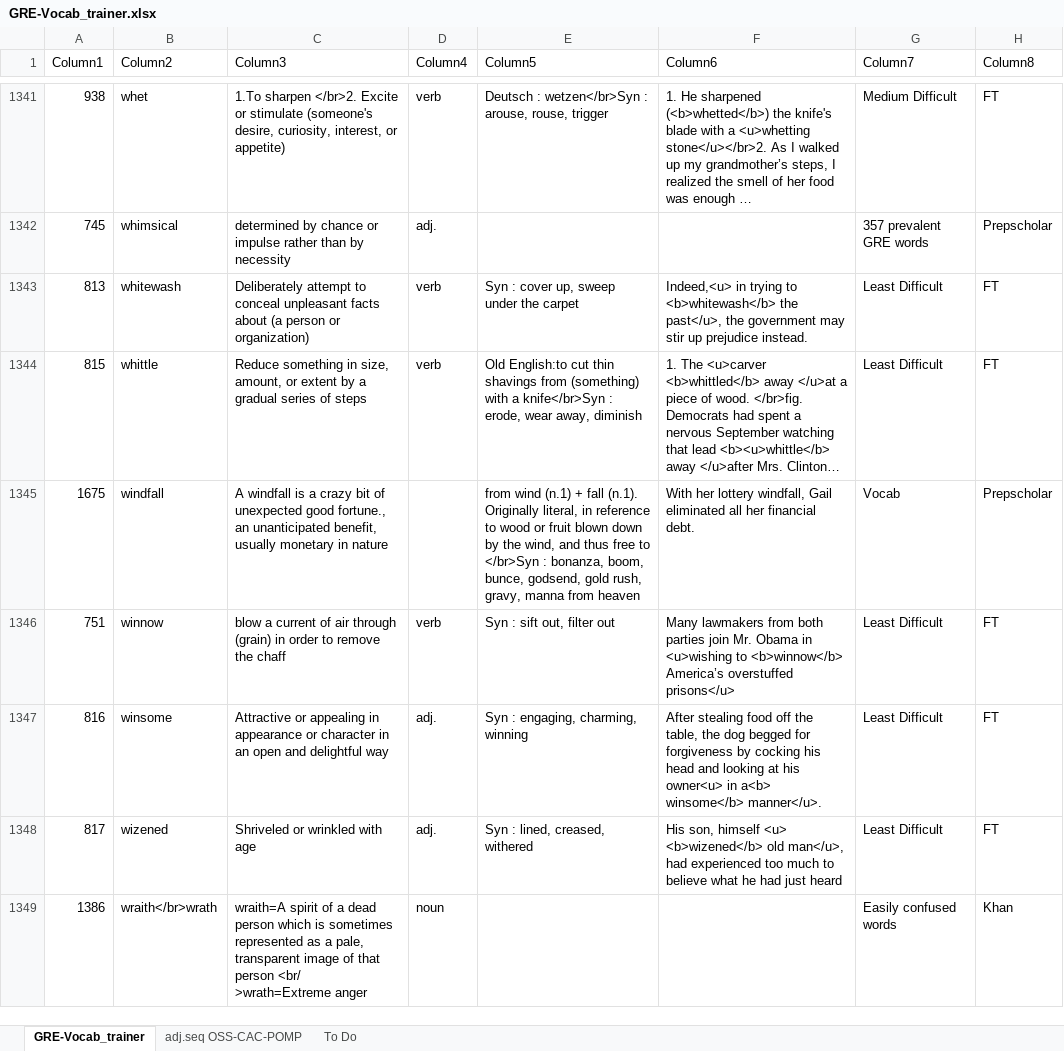
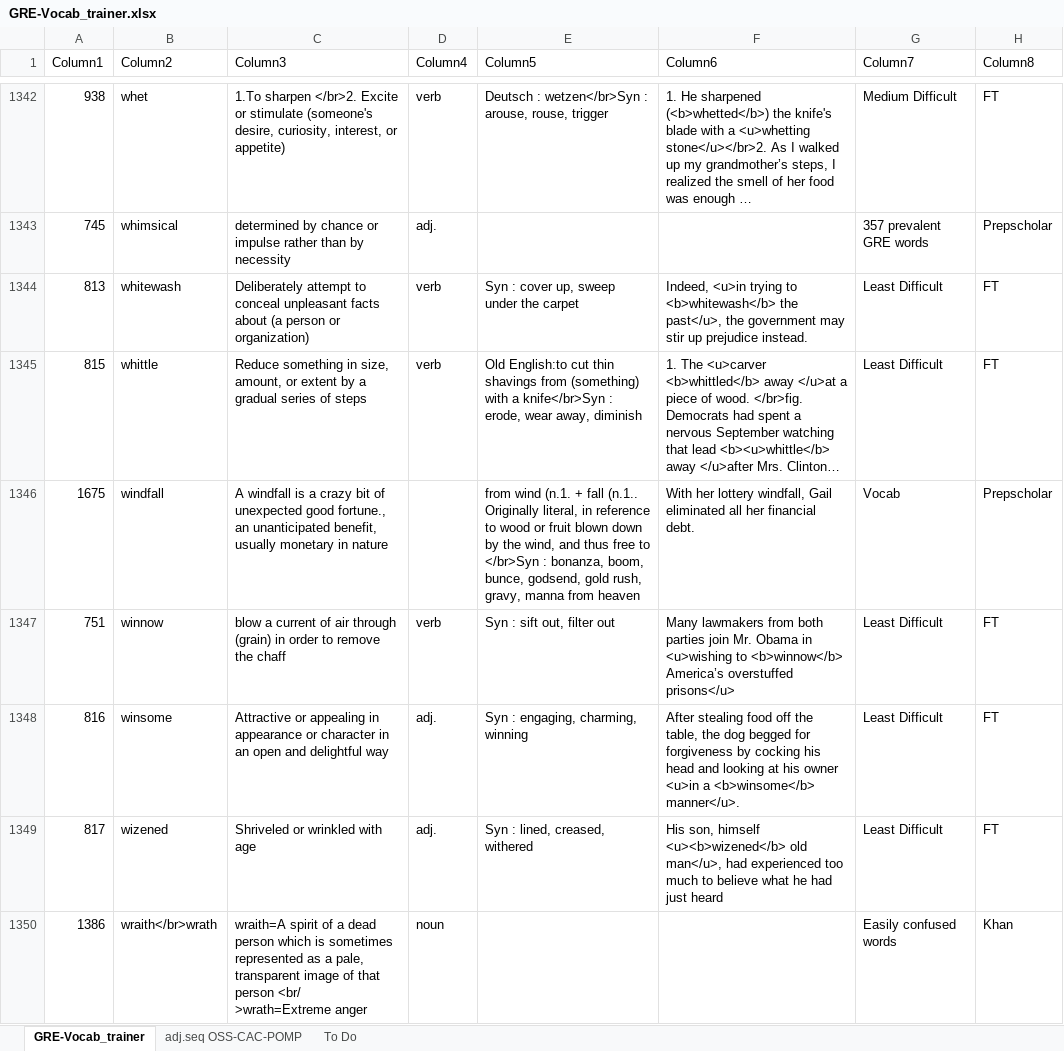
Before and after one commit to AlexBocken/GRE, an Excel workbook: GRE-Vocab_trainer.xlsx, sheet GRE-Vocab_trainer, drawn as a sheet; only a part is shown, gaps mark what is left out; long unchanged cells end in …; values as stored, in another font and other column widths than the file's, no borders; conditional formats and table styles not drawn; addresses are those after the commit; the diff covers the shown part only; the diff names each change by its address in the sheet, - before the commit and + after, or states it on an @@ line.

```diff
--- a/GRE-Vocab_trainer.xlsx (sheet GRE-Vocab_trainer)
+++ b/GRE-Vocab_trainer.xlsx (sheet GRE-Vocab_trainer)
-F1344 (Column6): Indeed,<u> in trying to…
+F1344 (Column6): Indeed, <u>in trying to…
-E1346 (Column5): from wind (n.1) + fall (n.1). Originally literal,…
+E1346 (Column5): from wind (n.1. + fall (n.1.. Originally literal,…
-F1348 (Column6): …at his owner<u> in a<b> winsome</b> manner</u>.
+F1348 (Column6): …at his owner <u>in a <b>winsome</b> manner</u>.
-F1349 (Column6): …son, himself <u> <b>wizened</b> old man</u>,…
+F1349 (Column6): …son, himself <u><b>wizened</b> old man</u>,…
```
Also changed, not shown: 20 added rows and 143 edited cells elsewhere in this sheet, 2 other files.
